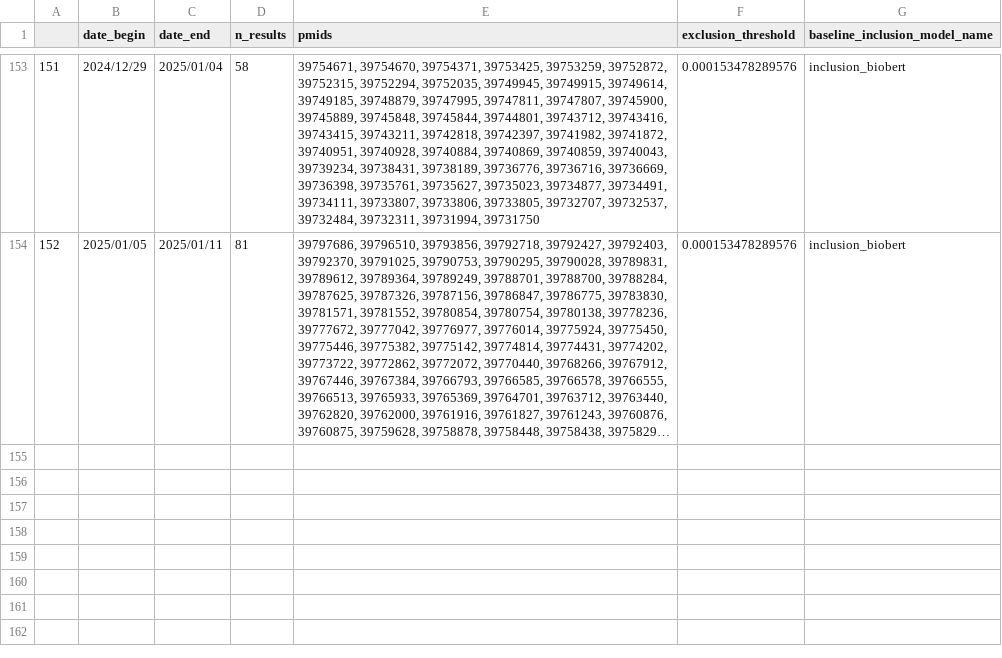
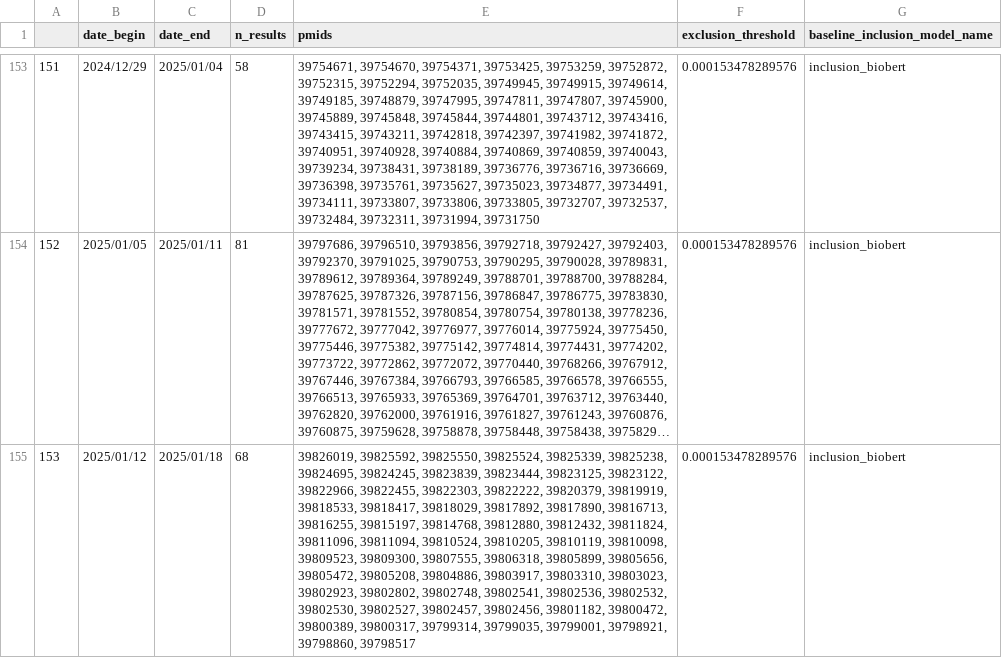
Before and after one commit to urppchusj/impactpharmacie, a CSV file: data/second_gen/extraction_log.csv, drawn as a sheet; only a part is shown, gaps mark what is left out; long unchanged cells end in …; the diff names each change by its address in the sheet, - before the commit and + after, or states it on an @@ line.

Commit message:
data update 2025/01/20

```diff
--- a/data/second_gen/extraction_log.csv
+++ b/data/second_gen/extraction_log.csv
+row 155: 153 | 2025/01/12 | 2025/01/18 | 68 | 39826019, 39825592, 39825550, 39825524, 39825339, 39825238, 39824695, 39824245, 39823839, 39823444, 39823125, 39823122, 39822966, 39822455, 39822303, 39822222, 39820379, 39819919, 39818533, 39818417, 39818029, 39817892, 39817890, 39816713, 39816255, 39815197, 39814768, 39812880, 39812432, 39811824, 39811096, 39811094, 39810524, 39810205, 39810119, 39810098, 39809523, 39809300, 39807555, 39806318, 39805899, 39805656, 39805472, 39805208, 39804886, 39803917, 39803310, 39803023, 39802923, 39802802, 39802748, 39802541, 39802536, 39802532, 39802530, 39802527, 39802457, 39802456, 39801182, 39800472, 39800389, 39800317, 39799314, 39799035, 39799001, 39798921, 39798860, 39798517 | 0.000153478289576 | inclusion_biobert
```
Also changed, not shown: data/second_gen/predictions.csv, 2 other files.
